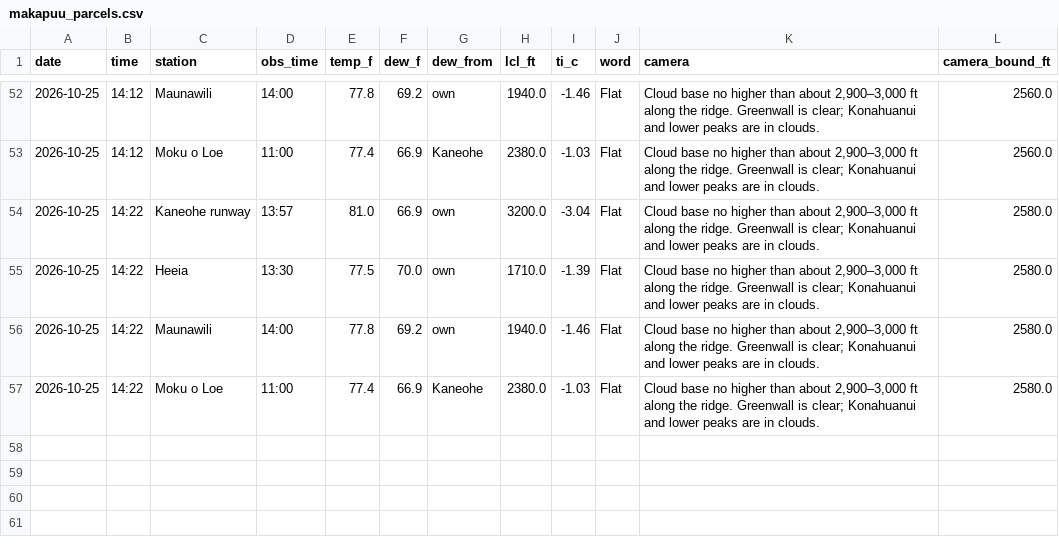
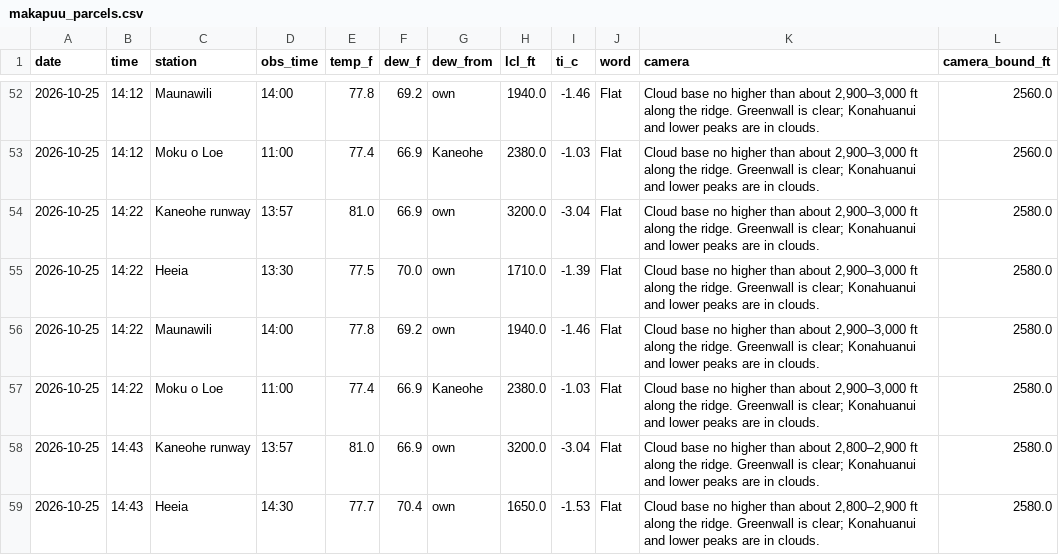
Before and after one commit to aukaka-9898/kula-today, a CSV file: docs/makapuu_parcels.csv, drawn as a sheet; only a part is shown, gaps mark what is left out; the diff names each change by its address in the sheet, - before the commit and + after, or states it on an @@ line.

```diff
--- a/docs/makapuu_parcels.csv
+++ b/docs/makapuu_parcels.csv
+row 58: 2026-10-25 | 14:43 | Kaneohe runway | 13:57 | 81.0 | 66.9 | own | 3200.0 | -3.04 | Flat | Cloud base no higher than about 2,800–2,900 ft along the ridge. Greenwall is clear; Konahuanui and lower peaks are in clouds. | 2580.0
+row 59: 2026-10-25 | 14:43 | Heeia | 14:30 | 77.7 | 70.4 | own | 1650.0 | -1.53 | Flat | Cloud base no higher than about 2,800–2,900 ft along the ridge. Greenwall is clear; Konahuanui and lower peaks are in clouds. | 2580.0
```
Also changed, not shown: docs/camera_base.csv, docs/camera_log.csv, 17 other files.
